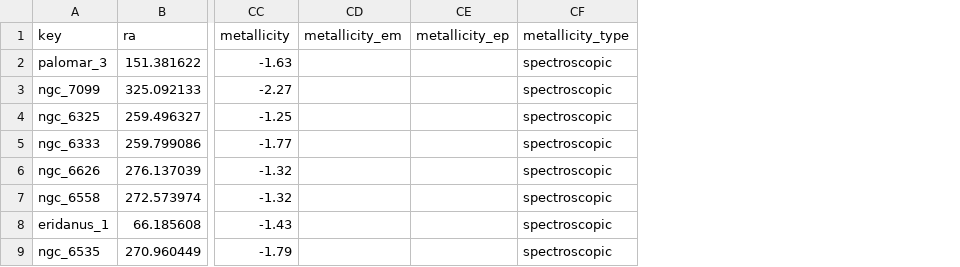
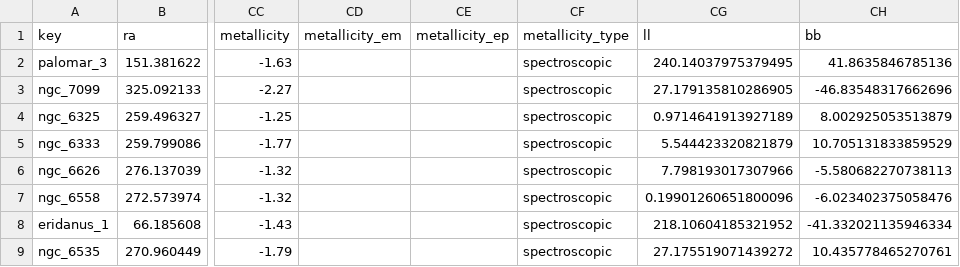
Before and after one commit to apace7/local_volume_database, a CSV file: data/gc_harris.csv, drawn as a sheet; only a part is shown, gaps mark what is left out; the diff names each change by its address in the sheet, - before the commit and + after, or states it on an @@ line.

```diff
--- a/data/gc_harris.csv
+++ b/data/gc_harris.csv
+column CG (ll), rows 2-9: 240.14037975379495 | 27.179135810286905 | 0.9714641913927189 | 5.544423320821879 | 7.798193017307966 | 0.19901260651800096 | 218.10604185321952 | 27.175519071439272
+column CH (bb), rows 2-9: 41.8635846785136 | -46.83548317662696 | 8.002925053513879 | 10.705131833859529 | -5.580682270738113 | -6.023402375058476 | -41.332021135946334 | 10.435778465270761
```
Also changed, not shown: data/dwarf_all.csv, data/dwarf_local_field.csv, 5 other files.
